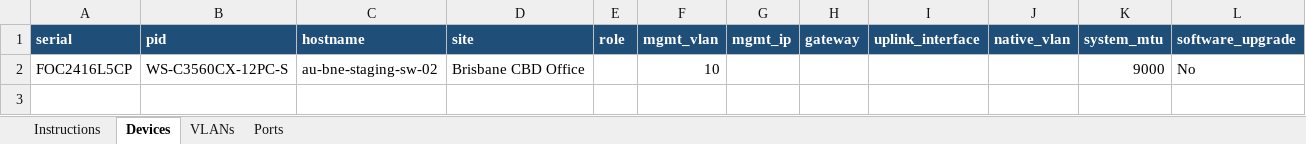
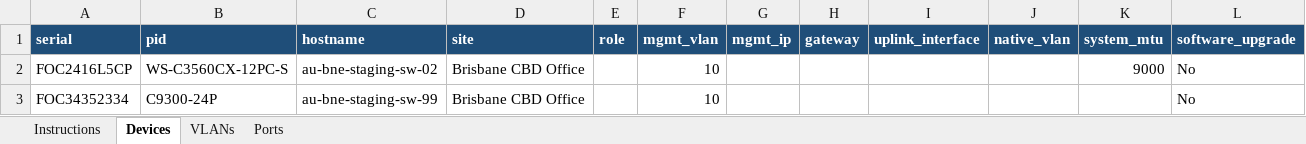
Before and after one commit to ptz-projects/pnp, an Excel workbook: devices.xlsx, sheet Devices, drawn as a sheet; values as stored, in another font and other column widths than the file's, no borders; the diff names each change by its address in the sheet, - before the commit and + after, or states it on an @@ line.

Commit message:
add entry to devices.xlsx

```diff
--- a/devices.xlsx (sheet Devices)
+++ b/devices.xlsx (sheet Devices)
+row 3: FOC34352334 | C9300-24P | au-bne-staging-sw-99 | Brisbane CBD Office |  | 10 |  |  |  |  |  | No
```
